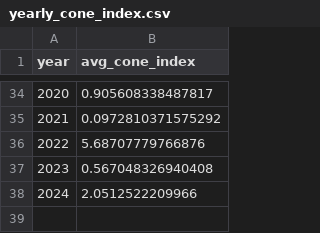
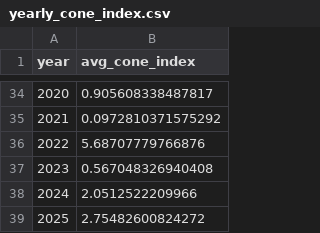
Before and after one commit to courchesnek/new-cones-cached, a CSV file: Input/yearly_cone_index.csv, drawn as a sheet; only a part is shown, gaps mark what is left out.

```diff
--- a/Input/yearly_cone_index.csv
+++ b/Input/yearly_cone_index.csv
@@ -38 +38,2 @@
 2024,2.0512522209966
+2025,2.75482600824272
```
Also changed, not shown: Input/yearly_cones.csv, 7 other files.
